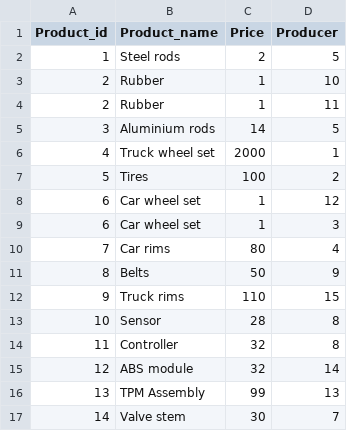
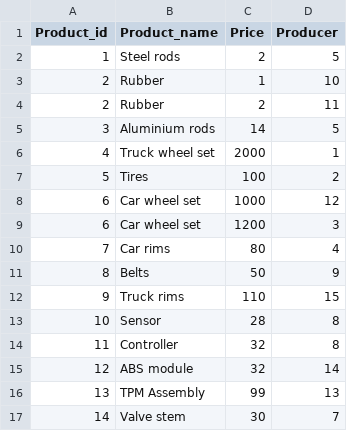
Before and after one commit to kkolodziejska/GRAPHS, a CSV file: 03_supply_chain/_data/products.csv, drawn as a sheet.

```diff
--- a/03_supply_chain/_data/products.csv
+++ b/03_supply_chain/_data/products.csv
@@ -3,3 +3,3 @@ Product_id,Product_name,Price,Producer
 2,Rubber,1,10
-2,Rubber,1,11
+2,Rubber,2,11
 3,Aluminium rods,14,5
@@ -7,4 +7,4 @@ Product_id,Product_name,Price,Producer
 5,Tires,100,2
-6,Car wheel set,1,12
-6,Car wheel set,1,3
+6,Car wheel set,1000,12
+6,Car wheel set,1200,3
 7,Car rims,80,4
```
Also changed, not shown: 03_supply_chain/_data/factories.csv, 3 other files.
